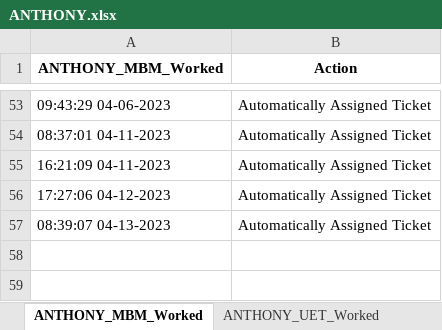
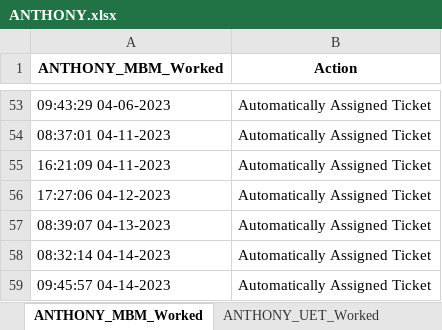
Before and after one commit to UFO-Team-Area51/AREA51-App-Deploy, an Excel workbook: src/ANTHONY.xlsx, sheet ANTHONY_MBM_Worked, drawn as a sheet; only a part is shown, gaps mark what is left out; values as stored, in another font and other column widths than the file's, no borders; the diff names each change by its address in the sheet, - before the commit and + after, or states it on an @@ line.

```diff
--- a/src/ANTHONY.xlsx (sheet ANTHONY_MBM_Worked)
+++ b/src/ANTHONY.xlsx (sheet ANTHONY_MBM_Worked)
+row 58: 08:32:14 04-14-2023 | Automatically Assigned Ticket
+row 59: 09:45:57 04-14-2023 | Automatically Assigned Ticket
```
Also changed, not shown: src/ADAM.xlsx, src/Agents.xlsx, 6 other files.
